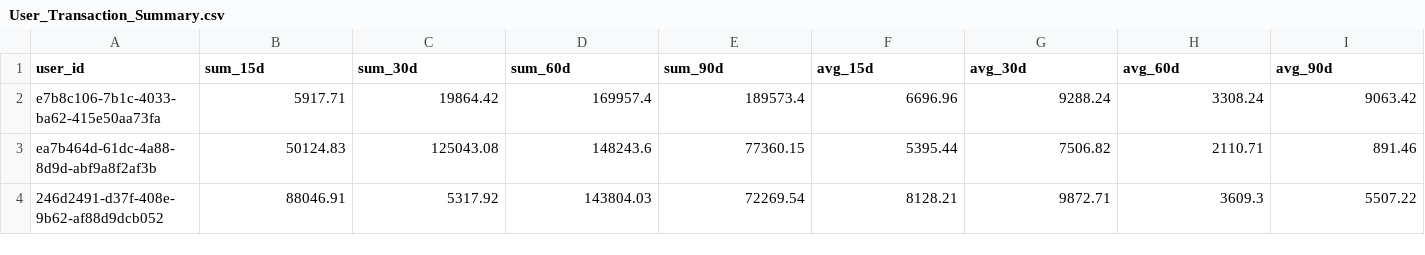
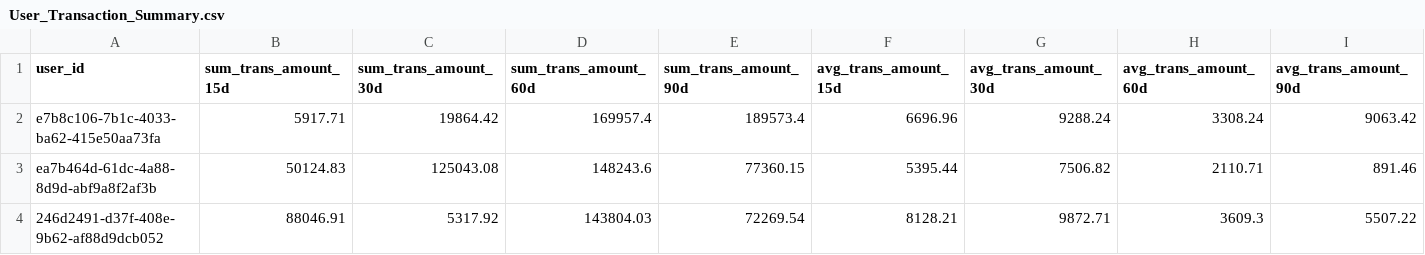
Before and after one commit to SparshMaheshwari16/transaction-monitoring-backend, a CSV file: Sample data/User_Transaction_Summary.csv, drawn as a sheet; only a part is shown; the diff names each change by its address in the sheet, - before the commit and + after, or states it on an @@ line.

```diff
--- a/Sample data/User_Transaction_Summary.csv
+++ b/Sample data/User_Transaction_Summary.csv
-B1: sum_15d
+B1: sum_trans_amount_15d
-C1: sum_30d
+C1: sum_trans_amount_30d
-D1: sum_60d
+D1: sum_trans_amount_60d
-E1: sum_90d
+E1: sum_trans_amount_90d
-F1: avg_15d
+F1: avg_trans_amount_15d
-G1: avg_30d
+G1: avg_trans_amount_30d
-H1: avg_60d
+H1: avg_trans_amount_60d
-I1: avg_90d
+I1: avg_trans_amount_90d
```
Also changed, not shown: Sample data/Combined rules.csv, Sample data/Transactions.csv, 2 other files.
